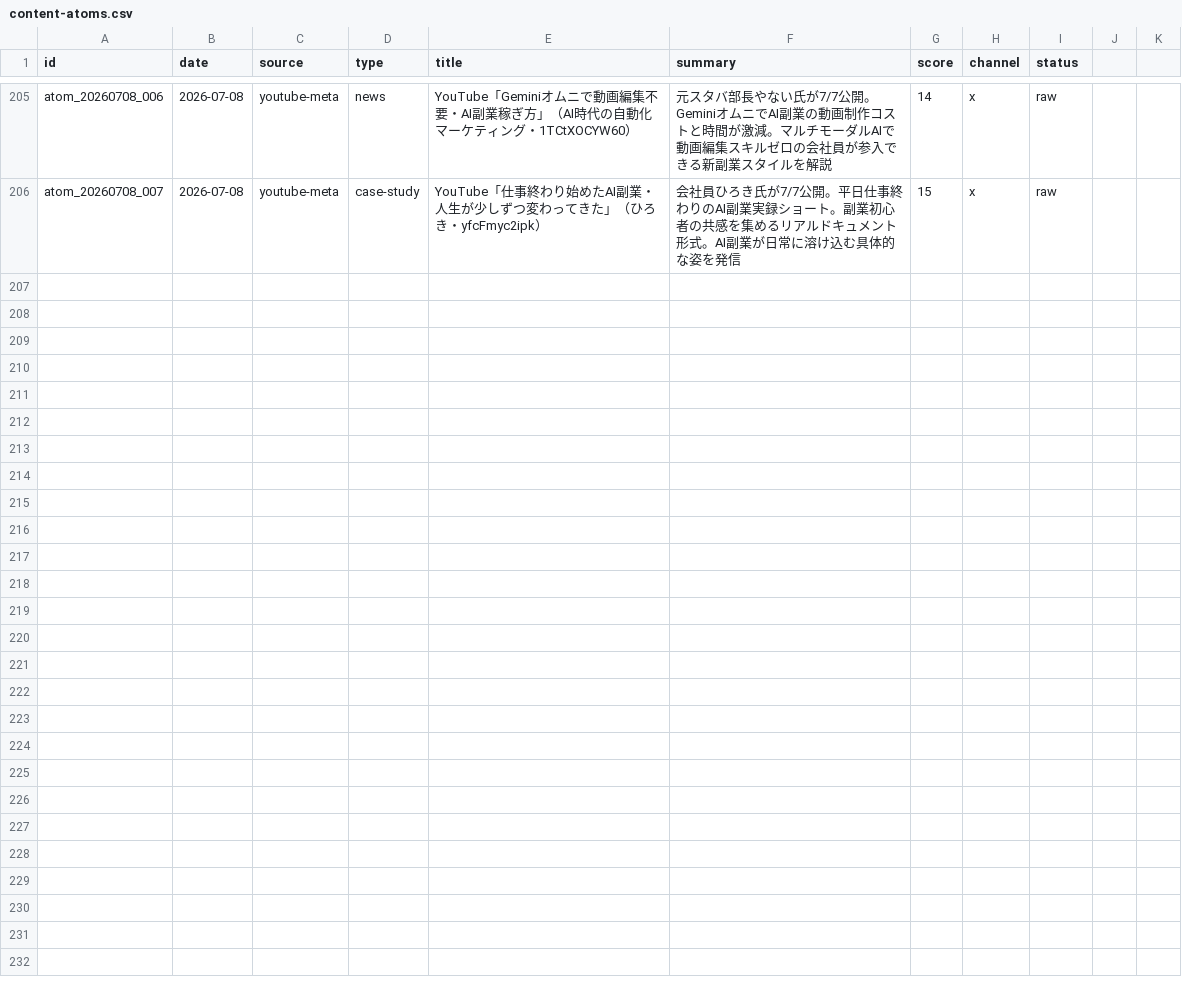
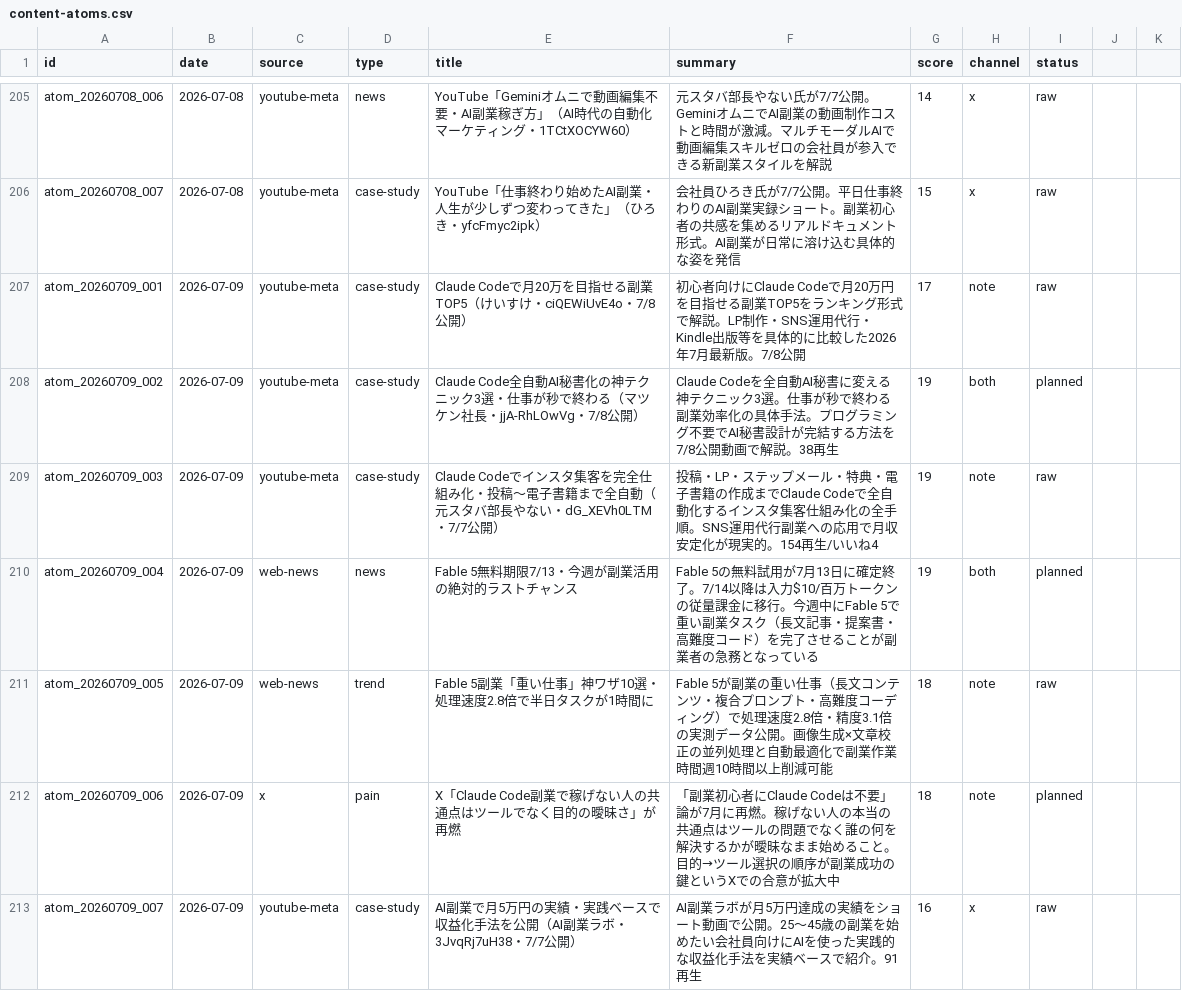
Before and after one commit to arfiria/content-loop, a CSV file: data/content-atoms.csv, drawn as a sheet; only a part is shown, gaps mark what is left out.

```diff
--- a/data/content-atoms.csv
+++ b/data/content-atoms.csv
@@ -206 +206,8 @@ atom_20260708_006,2026-07-08,youtube-meta,news,YouTube「Geminiオムニで動
 atom_20260708_007,2026-07-08,youtube-meta,case-study,YouTube「仕事終わり始めたAI副業・人生が少しずつ変わってきた」（ひろき・yfcFmyc2ipk）,会社員ひろき氏が7/7公開。平日仕事終わりのAI副業実録ショート。副業初心者の共感を集めるリアルドキュメント形式。AI副業が日常に溶け込む具体的な姿を発信,15,x,raw
+atom_20260709_001,2026-07-09,youtube-meta,case-study,Claude Codeで月20万を目指せる副業TOP5（けいすけ・ciQEWiUvE4o・7/8公開）,初心者向けにClaude Codeで月20万円を目指せる副業TOP5をランキング形式で解説。LP制作・SNS運用代行・Kindle出版等を具体的に比較した2026年7月最新版。7/8公開,17,note,raw
+atom_20260709_002,2026-07-09,youtube-meta,case-study,Claude Code全自動AI秘書化の神テクニック3選・仕事が秒で終わる（マツケン社長・jjA-RhLOwVg・7/8公開）,Claude Codeを全自動AI秘書に変える神テクニック3選。仕事が秒で終わる副業効率化の具体手法。プログラミング不要でAI秘書設計が完結する方法を7/8公開動画で解説。38再生,19,both,planned
+atom_20260709_003,2026-07-09,youtube-meta,case-study,Claude Codeでインスタ集客を完全仕組み化・投稿〜電子書籍まで全自動（元スタバ部長やない・dG_XEVh0LTM・7/7公開）,投稿・LP・ステップメール・特典・電子書籍の作成までClaude Codeで全自動化するインスタ集客仕組み化の全手順。SNS運用代行副業への応用で月収安定化が現実的。154再生/いいね4,19,note,raw
+atom_20260709_004,2026-07-09,web-news,news,Fable 5無料期限7/13・今週が副業活用の絶対的ラストチャンス,Fable 5の無料試用が7月13日に確定終了。7/14以降は入力$10/百万トークンの従量課金に移行。今週中にFable 5で重い副業タスク（長文記事・提案書・高難度コード）を完了させることが副業者の急務となっている,19,both,planned
+atom_20260709_005,2026-07-09,web-news,trend,Fable 5副業「重い仕事」神ワザ10選・処理速度2.8倍で半日タスクが1時間に,Fable 5が副業の重い仕事（長文コンテンツ・複合プロンプト・高難度コーディング）で処理速度2.8倍・精度3.1倍の実測データ公開。画像生成×文章校正の並列処理と自動最適化で副業作業時間週10時間以上削減可能,18,note,raw
+atom_20260709_006,2026-07-09,x,pain,X「Claude Code副業で稼げない人の共通点はツールでなく目的の曖昧さ」が再燃,「副業初心者にClaude Codeは不要」論が7月に再燃。稼げない人の本当の共通点はツールの問題でなく誰の何を解決するかが曖昧なまま始めること。目的→ツール選択の順序が副業成功の鍵というXでの合意が拡大中,18,note,planned
+atom_20260709_007,2026-07-09,youtube-meta,case-study,AI副業で月5万円の実績・実践ベースで収益化手法を公開（AI副業ラボ・3JvqRj7uH38・7/7公開）,AI副業ラボが月5万円達成の実績をショート動画で公開。25〜45歳の副業を始めたい会社員向けにAIを使った実践的な収益化手法を実績ベースで紹介。91再生,16,x,raw
```
Also changed, not shown: data/content-pipeline.csv, 1 other file.
